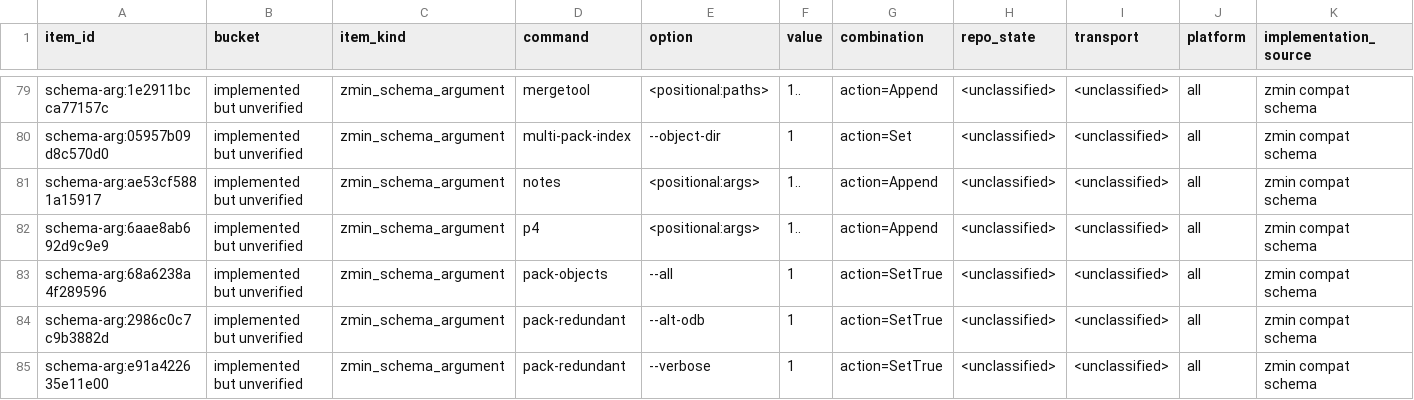
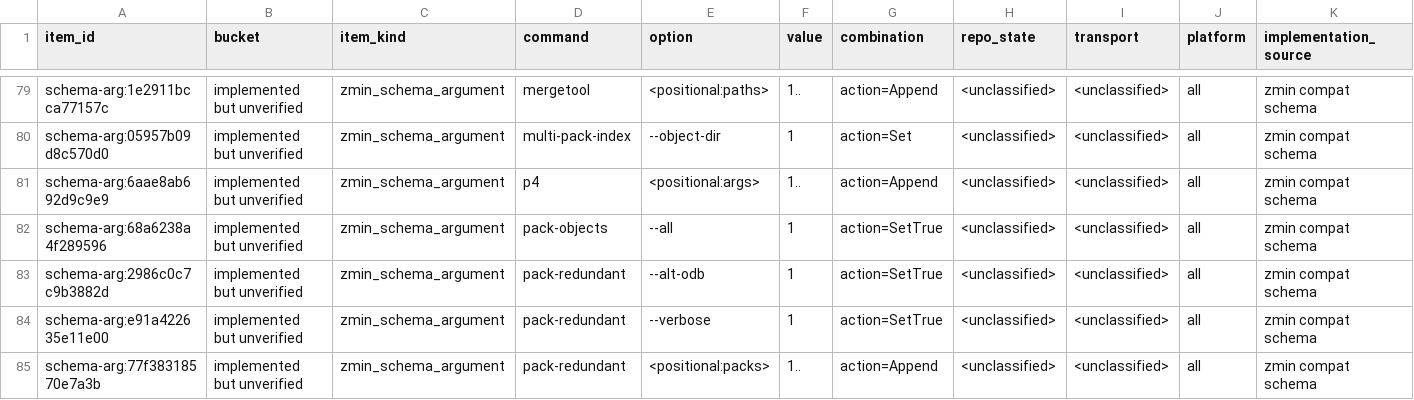
Before and after one commit to dschewchenko/zmin, a TSV file: docs/cli/census/implemented_but_unverified.tsv, drawn as a sheet; only a part is shown, gaps mark what is left out; the shorter side is filled out with more unchanged rows; rows hold the shown columns only; the diff names each change by its address in the sheet, - before the commit and + after, or states it on an @@ line.

Commit message:
test: classify notes positional row

```diff
--- a/docs/cli/census/implemented_but_unverified.tsv
+++ b/docs/cli/census/implemented_but_unverified.tsv
-row 81: schema-arg:ae53cf5881a15917 | implemented but unverified | zmin_schema_argument | notes | <positional:args> | 1.. | action=Append | <unclassified> | <unclassified> | all | zmin compat schema
```
Also changed, not shown: docs/cli/census/invalid_input_parity.tsv, docs/cli/census/summary.tsv, 4 other files.
